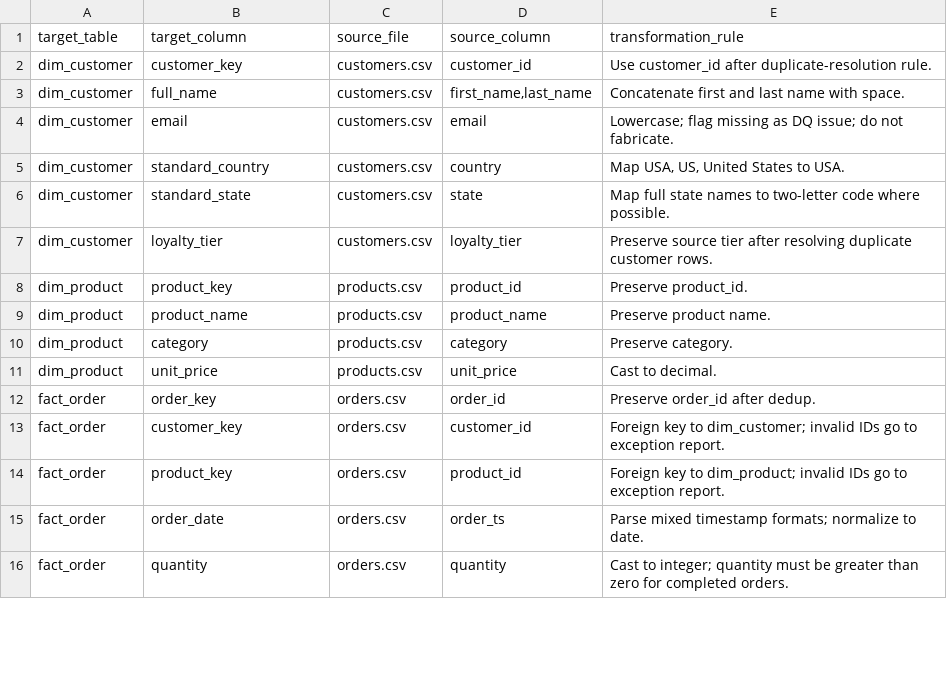
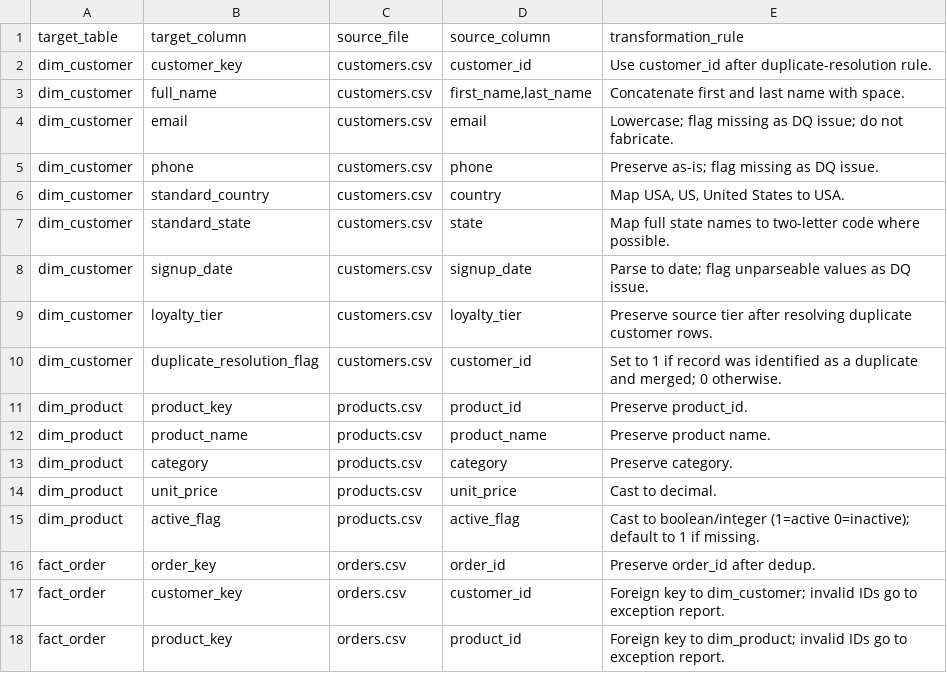
Before and after one commit to mohi-m/EXL-TakeHome-Mohi, a CSV file: input_data/sttm_target_mapping.csv, drawn as a sheet; only a part is shown; the shorter side is filled out with more unchanged rows; the diff covers the shown part only.

```diff
--- a/input_data/sttm_target_mapping.csv
+++ b/input_data/sttm_target_mapping.csv
@@ -4,5 +4,8 @@ dim_customer,full_name,customers.csv,"first_name,last_name",Concatenate first an
 dim_customer,email,customers.csv,email,Lowercase; flag missing as DQ issue; do not fabricate.
+dim_customer,phone,customers.csv,phone,Preserve as-is; flag missing as DQ issue.
 dim_customer,standard_country,customers.csv,country,"Map USA, US, United States to USA."
 dim_customer,standard_state,customers.csv,state,Map full state names to two-letter code where possible.
+dim_customer,signup_date,customers.csv,signup_date,Parse to date; flag unparseable values as DQ issue.
 dim_customer,loyalty_tier,customers.csv,loyalty_tier,Preserve source tier after resolving duplicate customer rows.
+dim_customer,duplicate_resolution_flag,customers.csv,customer_id,Set to 1 if record was identified as a duplicate and merged; 0 otherwise.
 dim_product,product_key,products.csv,product_id,Preserve product_id.
@@ -11,2 +14,3 @@ dim_product,category,products.csv,category,Preserve category.
 dim_product,unit_price,products.csv,unit_price,Cast to decimal.
+dim_product,active_flag,products.csv,active_flag,Cast to boolean/integer (1=active 0=inactive); default to 1 if missing.
 fact_order,order_key,orders.csv,order_id,Preserve order_id after dedup.
```
Also changed, not shown: 17 added rows and 1 edited cell elsewhere in this file, 1 other file.
